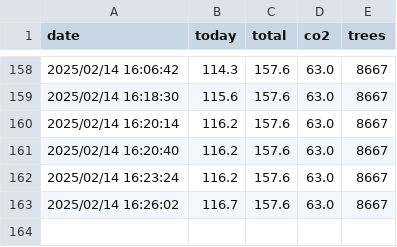
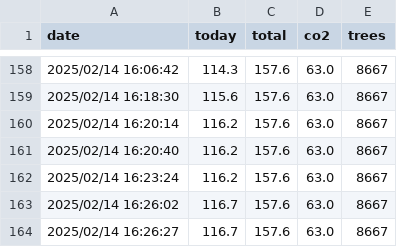
Before and after one commit to lucianovilasboas/ifmg-solar, a CSV file: data.csv, drawn as a sheet; only a part is shown, gaps mark what is left out; the diff names each change by its address in the sheet, - before the commit and + after, or states it on an @@ line.

Commit message:
Data update using git

```diff
--- a/data.csv
+++ b/data.csv
+row 164: 2025/02/14 16:26:27 | 116.7 | 157.6 | 63.0 | 8667
```
